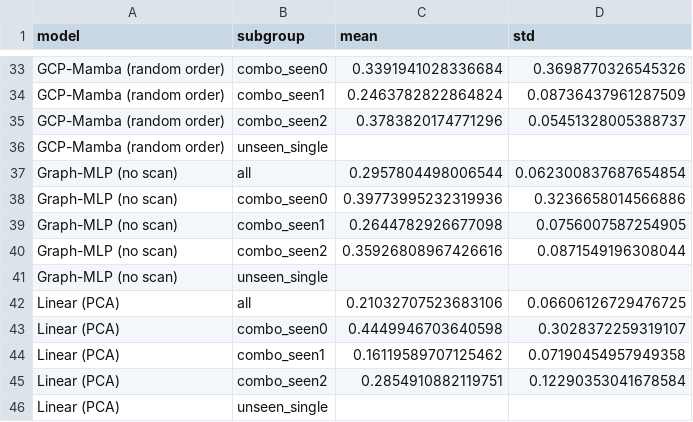
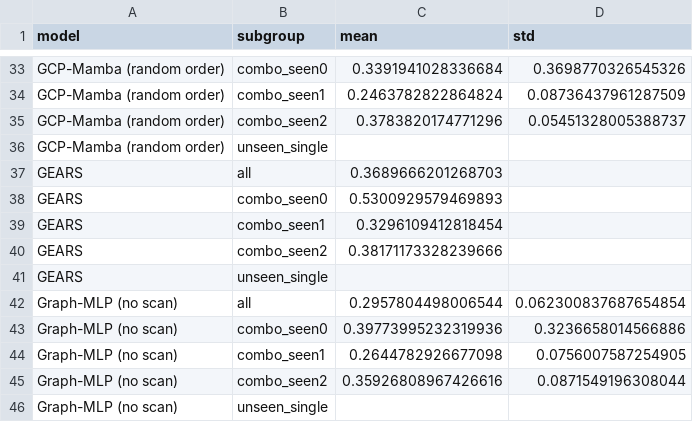
Before and after one commit to The-MathKing/gcpmamba, a CSV file: results/summary_gi_pearson_de20.csv, drawn as a sheet; only a part is shown, gaps mark what is left out; the shorter side is filled out with more unchanged rows.

```diff
--- a/results/summary_gi_pearson_de20.csv
+++ b/results/summary_gi_pearson_de20.csv
@@ -36,2 +36,7 @@ GCP-Mamba (random order),combo_seen2,0.3783820174771296,0.05451328005388737
 GCP-Mamba (random order),unseen_single,,
+GEARS,all,0.3689666201268703,
+GEARS,combo_seen0,0.5300929579469893,
+GEARS,combo_seen1,0.3296109412818454,
+GEARS,combo_seen2,0.38171173328239666,
+GEARS,unseen_single,,
 Graph-MLP (no scan),all,0.2957804498006544,0.062300837687654854
```
Also changed, not shown: results/comparisons.csv, results/summary_direction_de20.csv, 14 other files.
